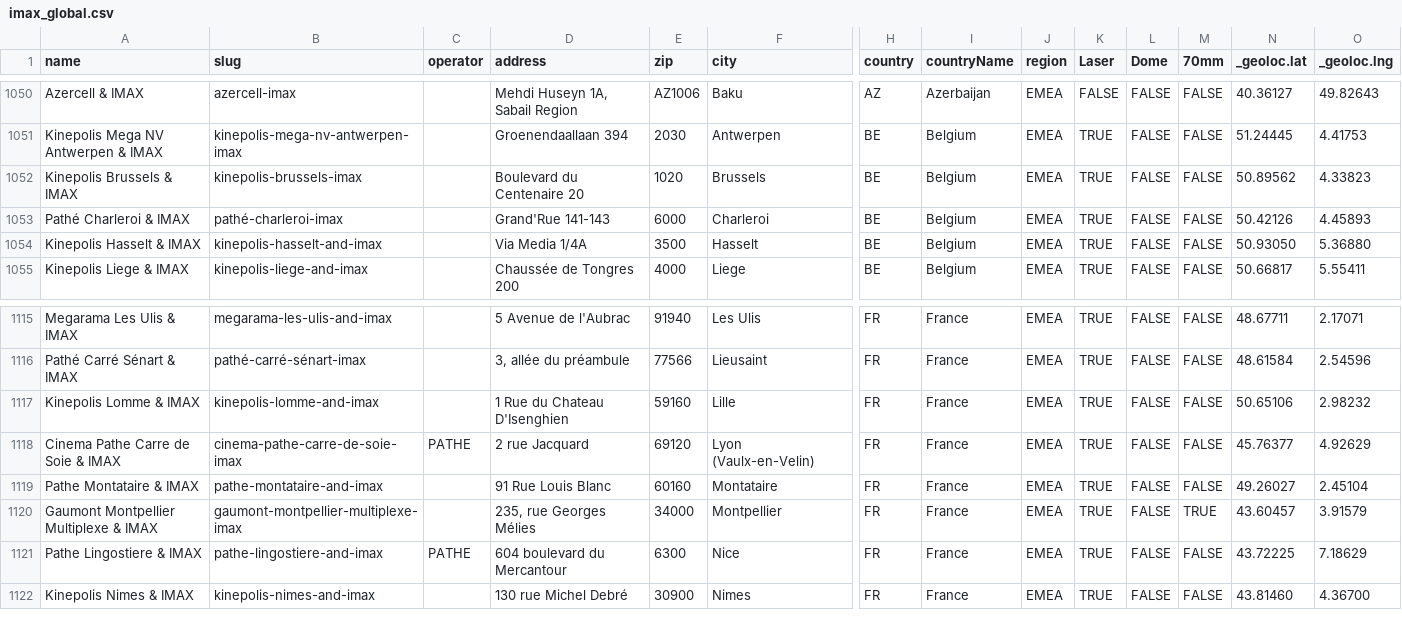
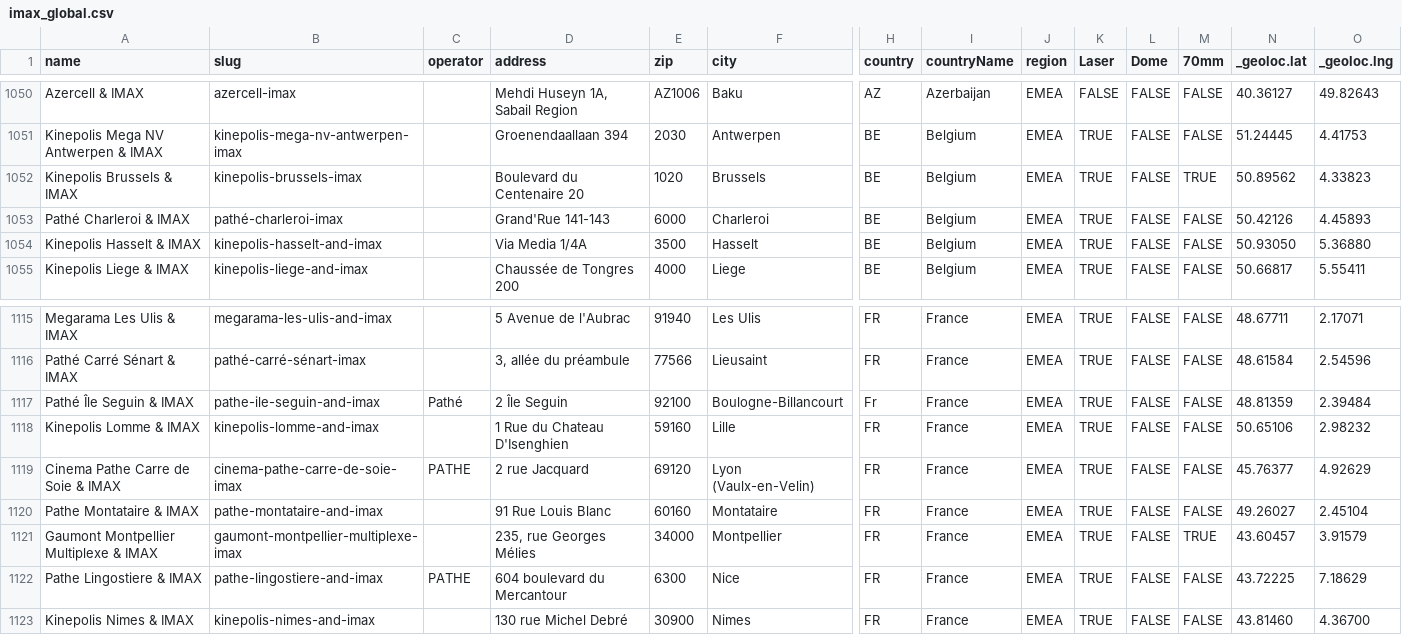
Before and after one commit to sMkr8geh/imax_global_database, a CSV file: imax_global.csv, drawn as a sheet; only a part is shown, gaps mark what is left out; rows hold the shown columns only; the diff names each change by its address in the sheet, - before the commit and + after, or states it on an @@ line.

Commit message:
Update imax_global.csv : Add 70mm in Brussels + Add Pathé Seguin

```diff
--- a/imax_global.csv
+++ b/imax_global.csv
-M1052 (70mm): FALSE
+M1052 (70mm): TRUE
+row 1117: Pathé Île Seguin & IMAX | pathe-ile-seguin-and-imax | Pathé | 2 Île Seguin | 92100 | Boulogne-Billancourt | Fr | France | EMEA | TRUE | FALSE | FALSE | 48.81359 | 2.39484
```
